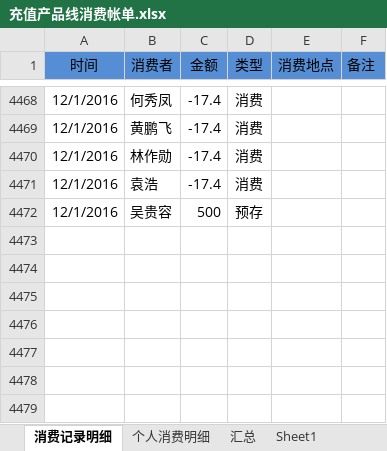
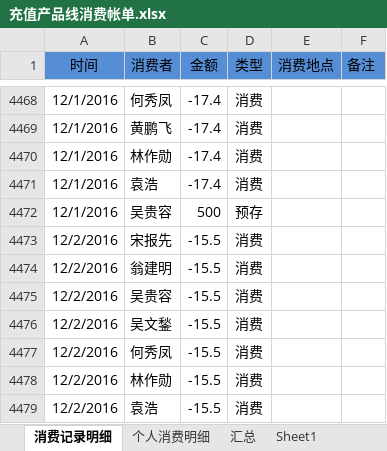
Before and after one commit to junyangren/BillingInfo, an Excel workbook: 充值产品线消费帐单.xlsx, sheet 消费记录明细, drawn as a sheet; only a part is shown, gaps mark what is left out; values as stored, in another font and other column widths than the file's, no borders; conditional formats not drawn; the diff names each change by its address in the sheet, - before the commit and + after, or states it on an @@ line.

```diff
--- a/充值产品线消费帐单.xlsx (sheet 消费记录明细)
+++ b/充值产品线消费帐单.xlsx (sheet 消费记录明细)
+row 4473: 12/2/2016 | 宋报先 | -15.5 | 消费
+row 4474: 12/2/2016 | 翁建明 | -15.5 | 消费
+row 4475: 12/2/2016 | 吴贵容 | -15.5 | 消费
+row 4476: 12/2/2016 | 吴文鍫 | -15.5 | 消费
+row 4477: 12/2/2016 | 何秀凤 | -15.5 | 消费
+row 4478: 12/2/2016 | 林作勋 | -15.5 | 消费
+row 4479: 12/2/2016 | 袁浩 | -15.5 | 消费
```
Also changed, not shown: sheet 个人消费明细, sheet 汇总.
